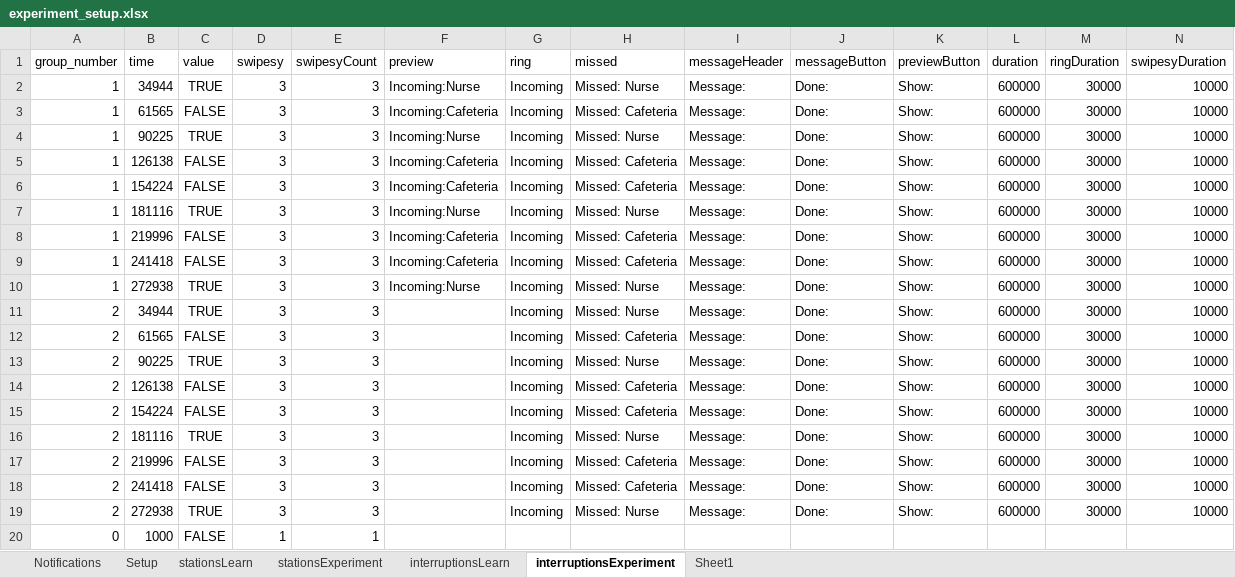
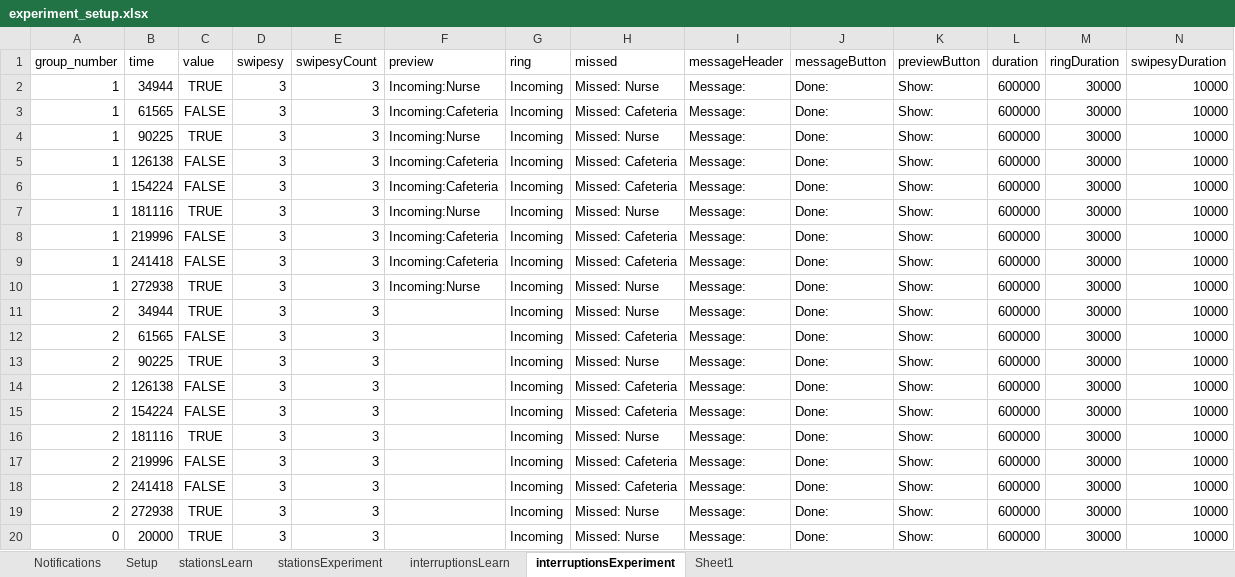
Before and after one commit to frankbolton/pethospital, an Excel workbook: experiment_setup.xlsx, sheet interruptionsExperiment, drawn as a sheet; values as stored, in another font and other column widths than the file's, no borders; removed rows and columns are numbered as before the commit, all else as after; the diff names each change by its address in the sheet, - before the commit and + after, or states it on an @@ line.

Commit message:
fixed erroneous text on valid message

```diff
--- a/experiment_setup.xlsx (sheet interruptionsExperiment)
+++ b/experiment_setup.xlsx (sheet interruptionsExperiment)
-row 20: 0 | 1000 | FALSE | 1 | 1
+row 20: 0 | 20000 | TRUE | 3 | 3 |  | Incoming | Missed: Nurse | Message: | Done: | Show: | 600000 | 30000 | 10000
```
Also changed, not shown: sheet Sheet1, 2 other files.
